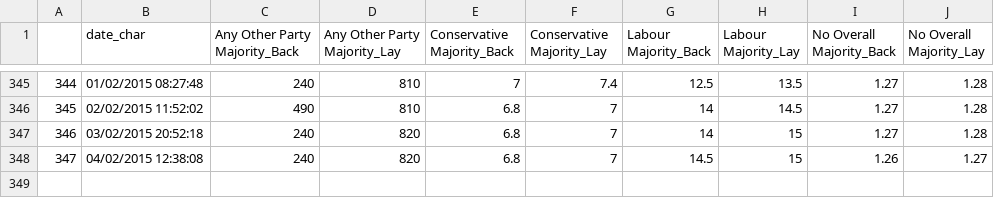
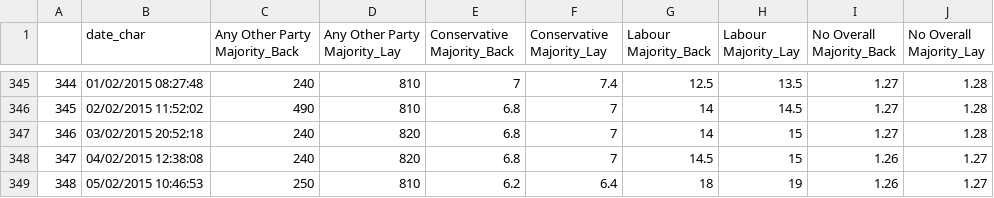
Before and after one commit to NimaHRaja/UK_GeneralElection_2015, a CSV file: Betfair_UKPolitics/Output Samples/Majority_Market/Majority_Market_Ternary.csv, drawn as a sheet; only a part is shown, gaps mark what is left out; the diff names each change by its address in the sheet, - before the commit and + after, or states it on an @@ line.

Commit message:
New Data - 05 FEB

```diff
--- a/Betfair_UKPolitics/Output Samples/Majority_Market/Majority_Market_Ternary.csv
+++ b/Betfair_UKPolitics/Output Samples/Majority_Market/Majority_Market_Ternary.csv
+row 349: 348 | 05/02/2015 10:46:53 | 250 | 810 | 6.2 | 6.4 | 18 | 19 | 1.26 | 1.27
```
Also changed, not shown: 8 other files.
